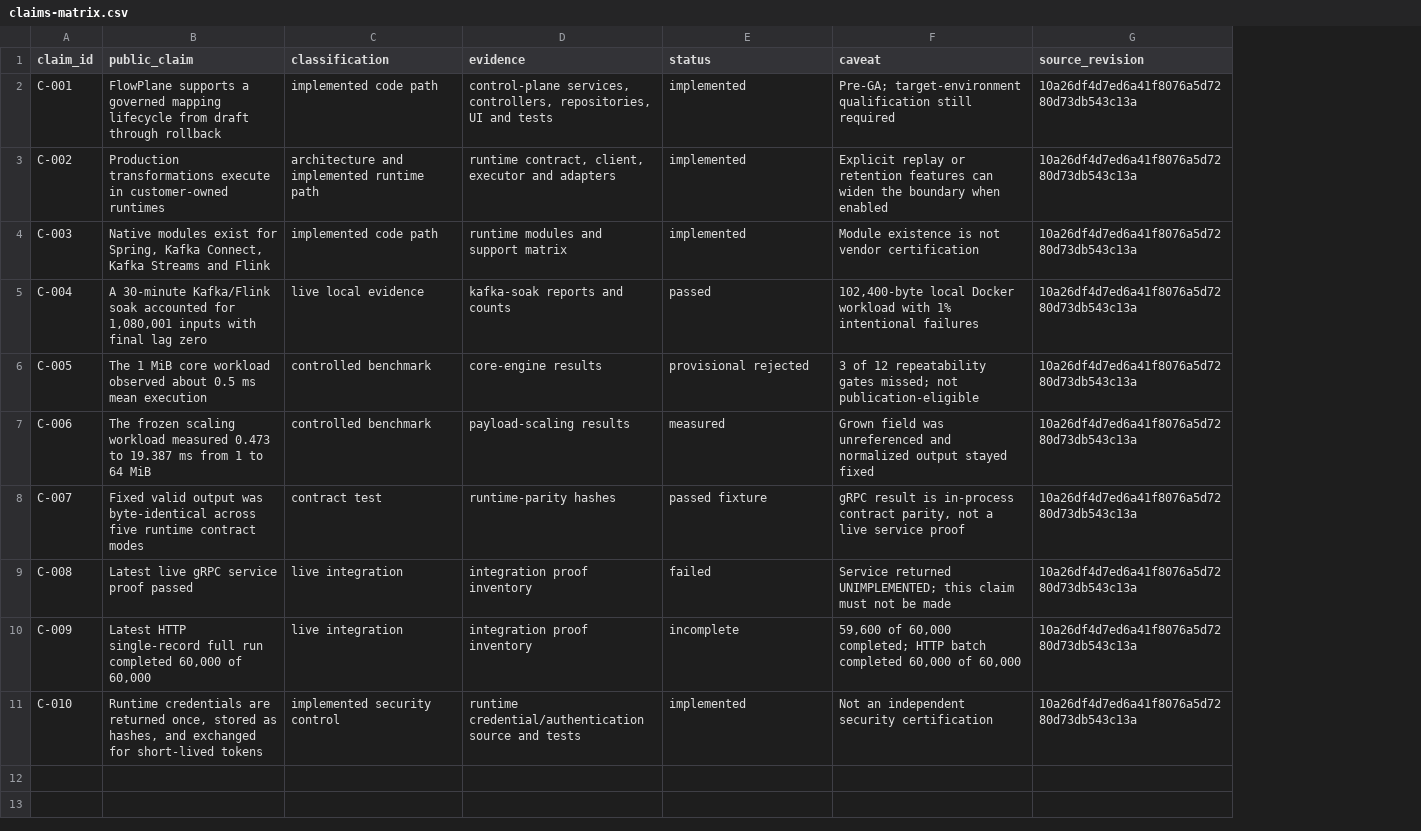
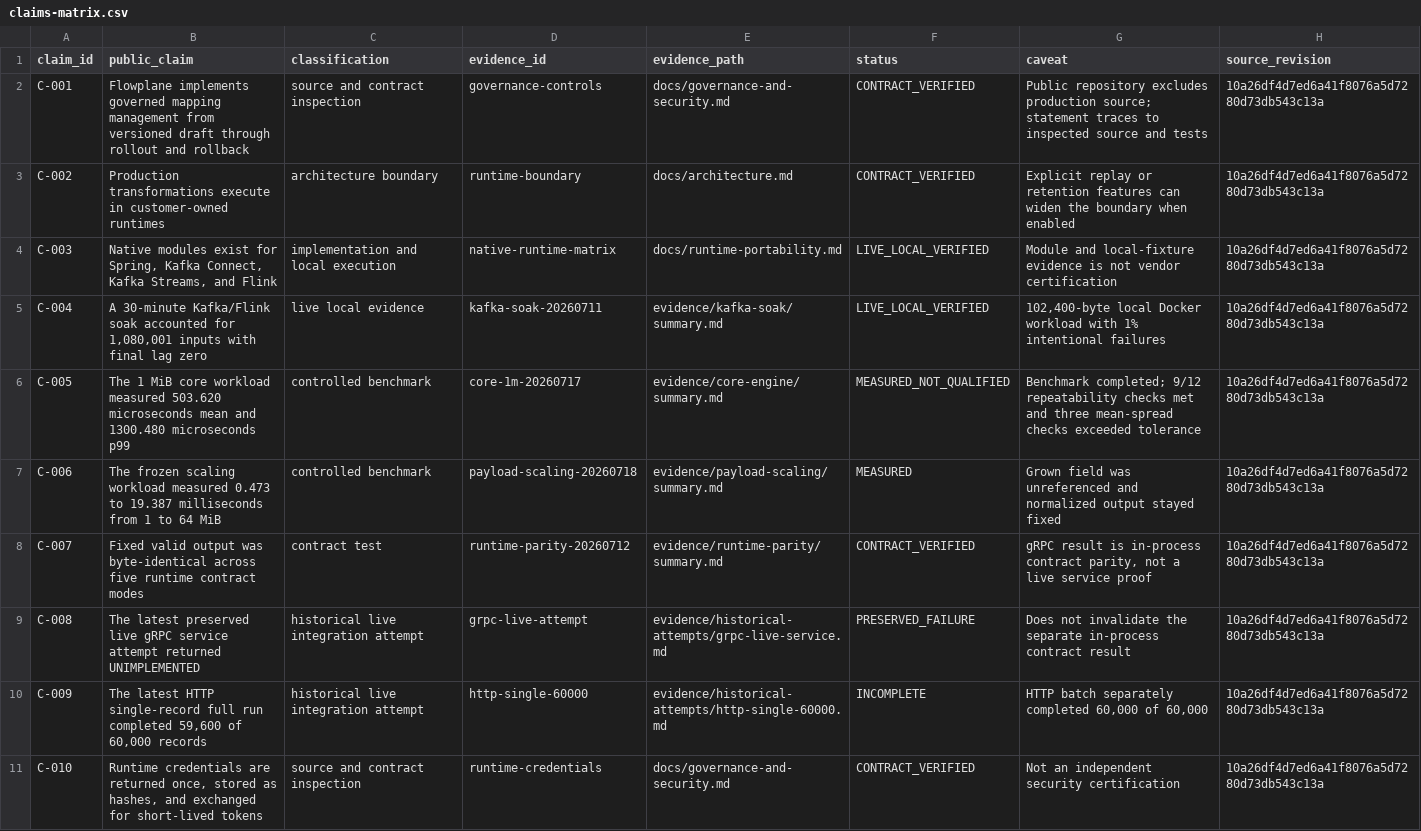
Before and after one commit to confluentlab/taas-enterprise-benchmark-evidence, a CSV file: evidence/claims-matrix.csv, drawn as a sheet; removed rows and columns are numbered as before the commit, all else as after; the diff names each change by its address in the sheet, - before the commit and + after, or states it on an @@ line.

Commit message:
docs: qualify public benchmark evidence
Publish exact repeatability thresholds, unified evidence statuses, expanded parity and historical-attempt records, generated charts, manifest, release bundles, and CI validation.

```diff
--- a/evidence/claims-matrix.csv
+++ b/evidence/claims-matrix.csv
-column D (evidence), rows 2-11: control-plane services, controllers, repositories, UI and tests | runtime contract, client, executor and adapters | runtime modules and support matrix | kafka-soak reports and counts | core-engine results | payload-scaling results | runtime-parity hashes | integration proof inventory | integration proof inventory | runtime credential/authentication source and tests
+column D (evidence_id), rows 2-11: governance-controls | runtime-boundary | native-runtime-matrix | kafka-soak-20260711 | core-1m-20260717 | payload-scaling-20260718 | runtime-parity-20260712 | grpc-live-attempt | http-single-60000 | runtime-credentials
+column E (evidence_path), rows 2-11: docs/governance-and-security.md | docs/architecture.md | docs/runtime-portability.md | evidence/kafka-soak/summary.md | evidence/core-engine/summary.md | evidence/payload-scaling/summary.md | evidence/runtime-parity/summary.md | evidence/historical-attempts/grpc-live-service.md | evidence/historical-attempts/http-single-60000.md | docs/governance-and-security.md
-B2 (public_claim): FlowPlane supports a governed mapping lifecycle from draft through rollback
+B2 (public_claim): Flowplane implements governed mapping management from versioned draft through rollout and rollback
-C2 (classification): implemented code path
+C2 (classification): source and contract inspection
-F2:F3 (status): implemented
+F2:F3 (status): CONTRACT_VERIFIED
-G2 (caveat): Pre-GA; target-environment qualification still required
+G2 (caveat): Public repository excludes production source; statement traces to inspected source and tests
-C3 (classification): architecture and implemented runtime path
+C3 (classification): architecture boundary
-B4 (public_claim): …Connect, Kafka Streams and Flink
+B4 (public_claim): …Connect, Kafka Streams, and Flink
-C4 (classification): implemented code path
+C4 (classification): implementation and local execution
-F4 (status): implemented
+F4 (status): LIVE_LOCAL_VERIFIED
-G4 (caveat): Module existence is not…
+G4 (caveat): Module and local-fixture evidence is not…
-F5 (status): passed
+F5 (status): LIVE_LOCAL_VERIFIED
-B6 (public_claim): …core workload observed about 0.5 ms mean execution
+B6 (public_claim): …core workload measured 503.620 microseconds mean and 1300.480 microseconds p99
-F6 (status): provisional rejected
+F6 (status): MEASURED_NOT_QUALIFIED
-G6 (caveat): 3 of 12 repeatability gates missed; not publication-eligible
+G6 (caveat): Benchmark completed; 9/12 repeatability checks met and three mean-spread checks exceeded tolerance
-B7 (public_claim): …to 19.387 ms from 1…
+B7 (public_claim): …to 19.387 milliseconds from 1…
-F7 (status): measured
+F7 (status): MEASURED
-F8 (status): passed fixture
+F8 (status): CONTRACT_VERIFIED
-B9 (public_claim): Latest live gRPC service proof passed
+B9 (public_claim): The latest preserved live gRPC service attempt returned UNIMPLEMENTED
-C9:C10 (classification): live integration
+C9:C10 (classification): historical live integration attempt
-F9 (status): failed
+F9 (status): PRESERVED_FAILURE
-G9 (caveat): Service returned UNIMPLEMENTED; this claim must not be made
+G9 (caveat): Does not invalidate the separate in-process contract result
-B10 (public_claim): Latest HTTP single-record full run completed 60,000 of 60,000
+B10 (public_claim): The latest HTTP single-record full run completed 59,600 of 60,000 records
-F10 (status): incomplete
+F10 (status): INCOMPLETE
-G10 (caveat): 59,600 of 60,000 completed; HTTP batch completed 60,000…
+G10 (caveat): HTTP batch separately completed 60,000…
-C11 (classification): implemented security control
+C11 (classification): source and contract inspection
-F11 (status): implemented
+F11 (status): CONTRACT_VERIFIED
```
Also changed, not shown: evidence/core-engine/results.csv, evidence/runtime-parity/protocol-matrix.csv, 48 other files.
